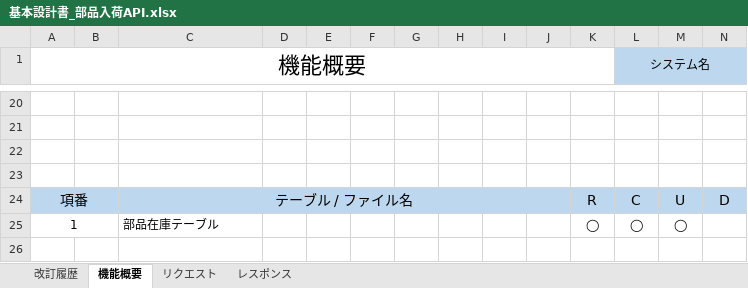
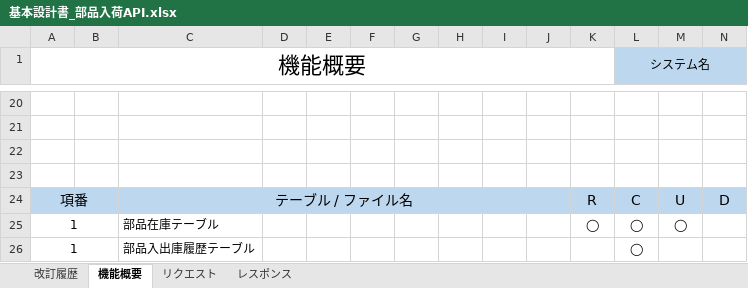
Before and after one commit to RyotsTj/Java-apiCourse, an Excel workbook: docs/設計/部品在庫管理/基本設計書_部品入荷API.xlsx, sheet 機能概要, drawn as a sheet; only a part is shown, gaps mark what is left out; values as stored, in another font and other column widths than the file's, no borders; charts and pictures not drawn; rows hold the shown columns only; the diff names each change by its address in the sheet, - before the commit and + after, or states it on an @@ line.

Commit message:
修正

```diff
--- a/docs/設計/部品在庫管理/基本設計書_部品入荷API.xlsx (sheet 機能概要)
+++ b/docs/設計/部品在庫管理/基本設計書_部品入荷API.xlsx (sheet 機能概要)
+row 26: 1 |  | 部品入出庫履歴テーブル |  |  |  |  |  |  |  |  | ◯
```
Also changed, not shown: charts or pictures.
